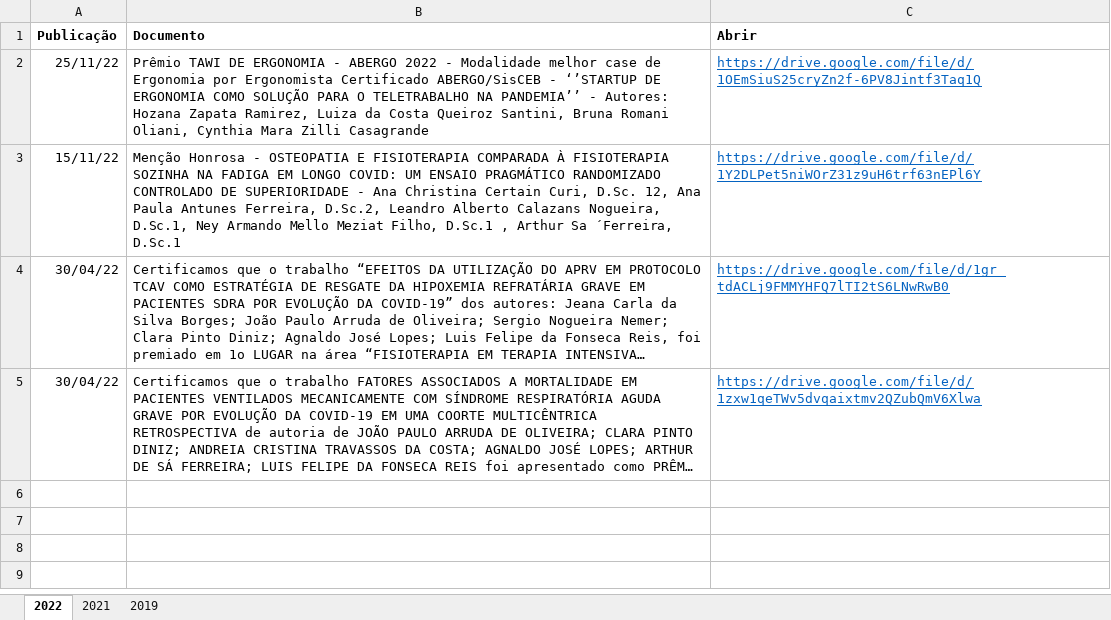
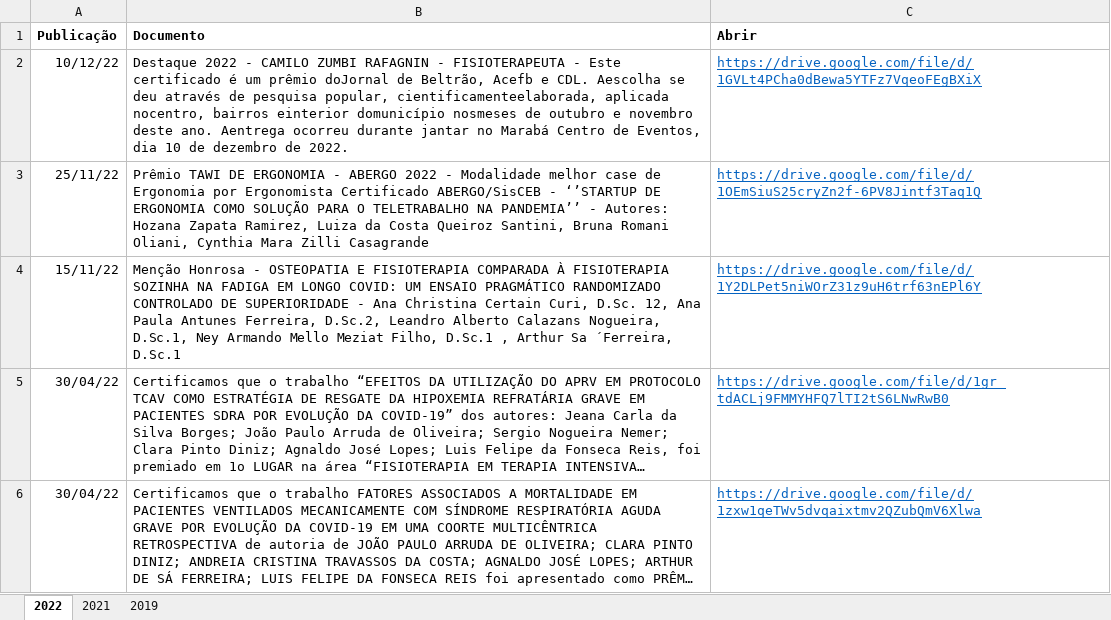
Before and after one commit to ppgcr-unisuam/observatoriocr, an Excel workbook: PPG/Prêmios.xlsx, sheet 2022, drawn as a sheet; long unchanged cells end in …; values as stored, in another font and other column widths than the file's, no borders; the diff names each change by its address in the sheet, - before the commit and + after, or states it on an @@ line.

```diff
--- a/PPG/Prêmios.xlsx (sheet 2022)
+++ b/PPG/Prêmios.xlsx (sheet 2022)
+row 2: 10/12/22 | Destaque 2022 - CAMILO ZUMBI RAFAGNIN - FISIOTERAPEUTA - Este certificado é um prêmio doJornal de Beltrão, Acefb e CDL. Aescolha se deu através de pesquisa popular, cientificamenteelaborada, aplicada nocentro, bairros einterior domunicípio nosmeses de outubro e novembro deste ano. Aentrega ocorreu durante jantar no Marabá Centro de Eventos, dia 10 de dezembro de 2022. | https://drive.google.com/file/d/1GVLt4PCha0dBewa5YTFz7VqeoFEgBXiX
```
Also changed, not shown: docs/PPG/Prêmios.xlsx, 3 other files.
